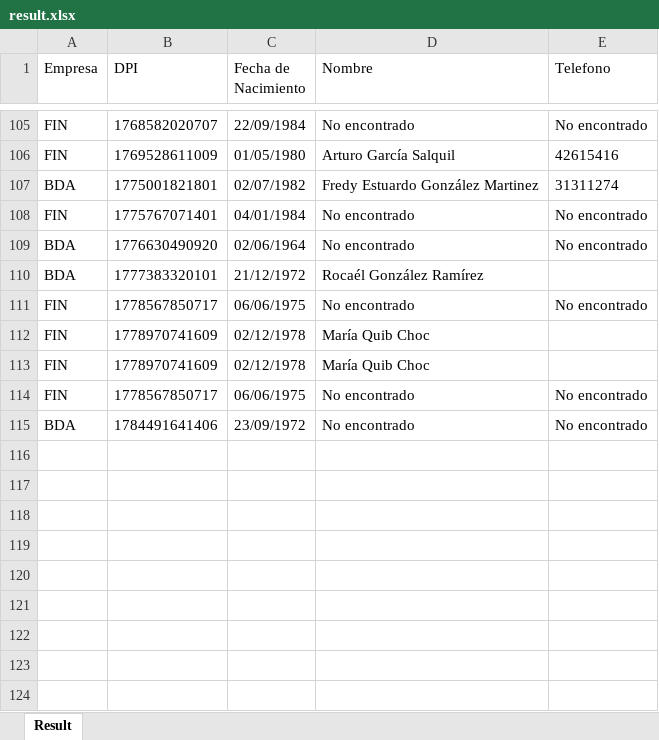
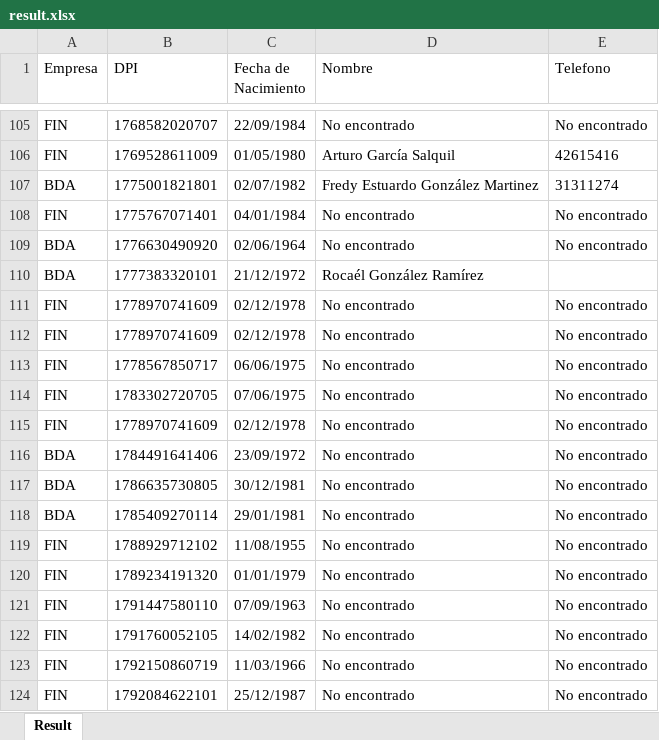
Before and after one commit to Kevindps06/reddit-bypasser, an Excel workbook: result.xlsx, sheet Result, drawn as a sheet; only a part is shown, gaps mark what is left out; values as stored, in another font and other column widths than the file's, no borders; removed rows and columns are numbered as before the commit, all else as after; the diff names each change by its address in the sheet, - before the commit and + after, or states it on an @@ line.

```diff
--- a/result.xlsx (sheet Result)
+++ b/result.xlsx (sheet Result)
+row 111: FIN | 1778970741609 | 02/12/1978 | No encontrado | No encontrado
+row 112: FIN | 1778970741609 | 02/12/1978 | No encontrado | No encontrado
-row 112: FIN | 1778970741609 | 02/12/1978 | María Quib Choc
+row 114: FIN | 1783302720705 | 07/06/1975 | No encontrado | No encontrado
-D115 (Nombre): María Quib Choc
+D115 (Nombre): No encontrado
-E115 (Telefono): (empty)
+E115 (Telefono): No encontrado
-row 114: FIN | 1778567850717 | 06/06/1975 | No encontrado | No encontrado
+row 117: BDA | 1786635730805 | 30/12/1981 | No encontrado | No encontrado
+row 118: BDA | 1785409270114 | 29/01/1981 | No encontrado | No encontrado
+row 119: FIN | 1788929712102 | 11/08/1955 | No encontrado | No encontrado
+row 120: FIN | 1789234191320 | 01/01/1979 | No encontrado | No encontrado
+row 121: FIN | 1791447580110 | 07/09/1963 | No encontrado | No encontrado
+row 122: FIN | 1791760052105 | 14/02/1982 | No encontrado | No encontrado
+row 123: FIN | 1792150860719 | 11/03/1966 | No encontrado | No encontrado
+row 124: FIN | 1792084622101 | 25/12/1987 | No encontrado | No encontrado
```
Also changed, not shown: 4 other files.
